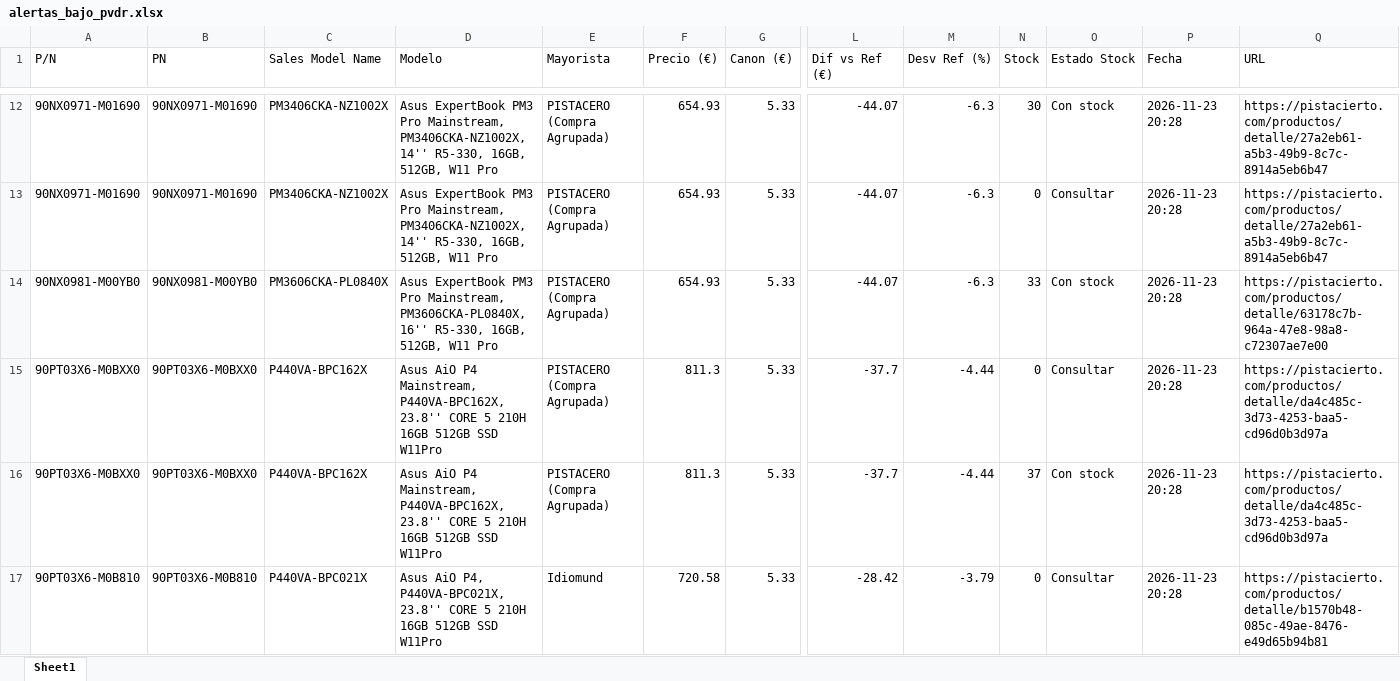
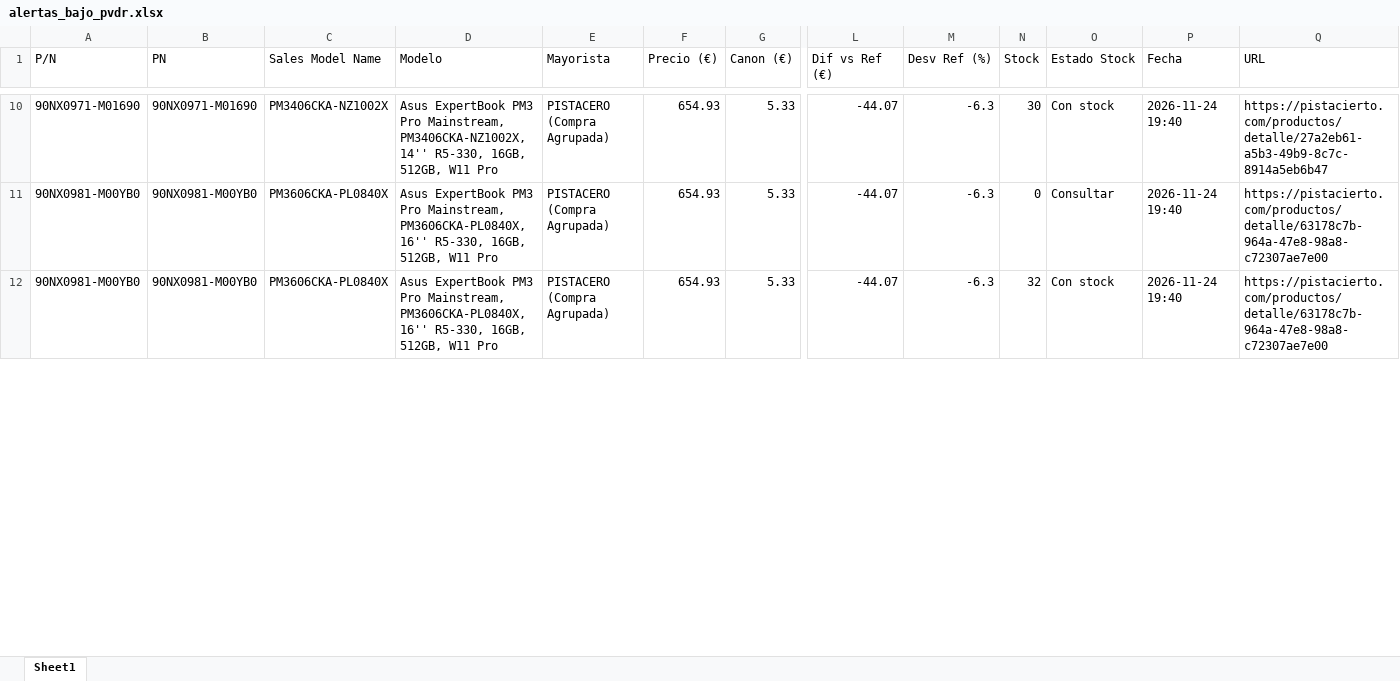
Before and after one commit to Naybil2311/CheckPISTA, an Excel workbook: alertas_bajo_pvdr.xlsx, sheet Sheet1, drawn as a sheet; only a part is shown, gaps mark what is left out; values as stored, in another font and other column widths than the file's, no borders; removed rows and columns are numbered as before the commit, all else as after; rows hold the shown columns only; the diff covers the shown part only; the diff names each change by its address in the sheet, - before the commit and + after, or states it on an @@ line.

```diff
--- a/alertas_bajo_pvdr.xlsx (sheet Sheet1)
+++ b/alertas_bajo_pvdr.xlsx (sheet Sheet1)
-P10:P12 (Fecha): 2026-11-23 20:28
+P10:P12 (Fecha): 2026-11-24 19:40
-A11 (P/N): 90NX0971-M01690
+A11 (P/N): 90NX0981-M00YB0
-B11 (PN): 90NX0971-M01690
+B11 (PN): 90NX0981-M00YB0
-C11 (Sales Model Name): PM3406CKA-NZ1002X
+C11 (Sales Model Name): PM3606CKA-PL0840X
-D11 (Modelo): …Pro Mainstream, PM3406CKA-NZ1002X, 14'' R5-330, 16GB,…
+D11 (Modelo): …Pro Mainstream, PM3606CKA-PL0840X, 16'' R5-330, 16GB,…
-Q11 (URL): https://pistacierto.com/productos/detalle/27a2eb61-a5b3-49b9-8c7c-8914a5eb6b47
+Q11 (URL): https://pistacierto.com/productos/detalle/63178c7b-964a-47e8-98a8-c72307ae7e00
-N12 (Stock): 33
+N12 (Stock): 32
-row 15: 90PT03X6-M0BXX0 | 90PT03X6-M0BXX0 | P440VA-BPC162X | Asus AiO P4 Mainstream, P440VA-BPC162X, 23.8'' CORE 5 210H 16GB 512GB SSD W11Pro | PISTACERO (Compra Agrupada) | 811.3 | 5.33 | -37.7 | -4.44 | 0 | Consultar | 2026-11-23 20:28 | https://pistacierto.com/productos/detalle/da4c485c-3d73-4253-baa5-cd96d0b3d97a
-row 16: 90PT03X6-M0BXX0 | 90PT03X6-M0BXX0 | P440VA-BPC162X | Asus AiO P4 Mainstream, P440VA-BPC162X, 23.8'' CORE 5 210H 16GB 512GB SSD W11Pro | PISTACERO (Compra Agrupada) | 811.3 | 5.33 | -37.7 | -4.44 | 37 | Con stock | 2026-11-23 20:28 | https://pistacierto.com/productos/detalle/da4c485c-3d73-4253-baa5-cd96d0b3d97a
-row 17: 90PT03X6-M0B810 | 90PT03X6-M0B810 | P440VA-BPC021X | Asus AiO P4, P440VA-BPC021X, 23.8'' CORE 5 210H 16GB 512GB SSD W11Pro | Idiomund | 720.58 | 5.33 | -28.42 | -3.79 | 0 | Consultar | 2026-11-23 20:28 | https://pistacierto.com/productos/detalle/b1570b48-085c-49ae-8476-e49d65b94b81
```
Also changed, not shown: 1 added row, 6 removed rows and 21 edited cells elsewhere in this sheet, cambios_pistacierto.xlsx, 3 other files.
